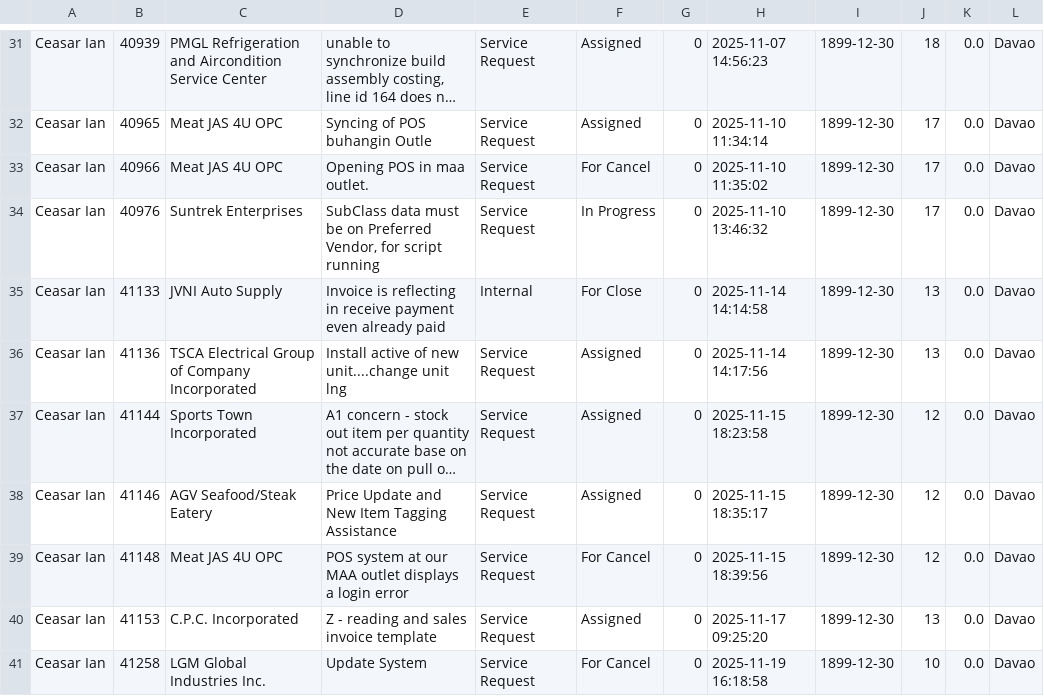
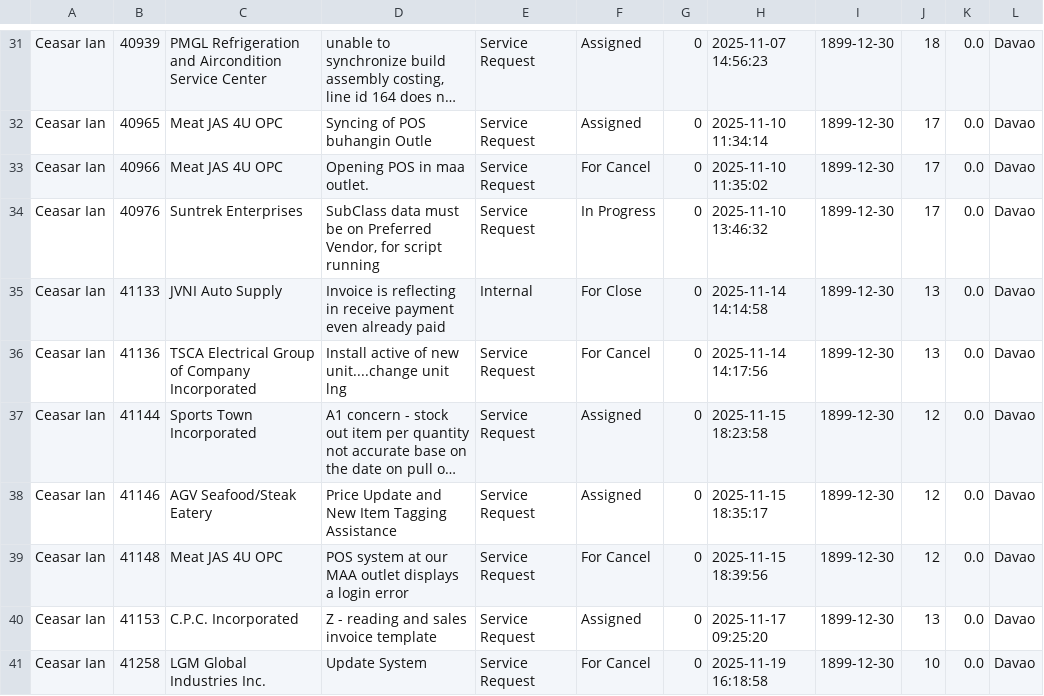
Before and after one commit to astechsupport/technical-support-data, a CSV file: pastdue.csv, drawn as a sheet; only a part is shown, gaps mark what is left out; long unchanged cells end in …; the diff names each change by its address in the sheet, - before the commit and + after, or states it on an @@ line.

```diff
--- a/pastdue.csv
+++ b/pastdue.csv
-F36: Assigned
+F36: For Cancel
```
Also changed, not shown: data.csv.
